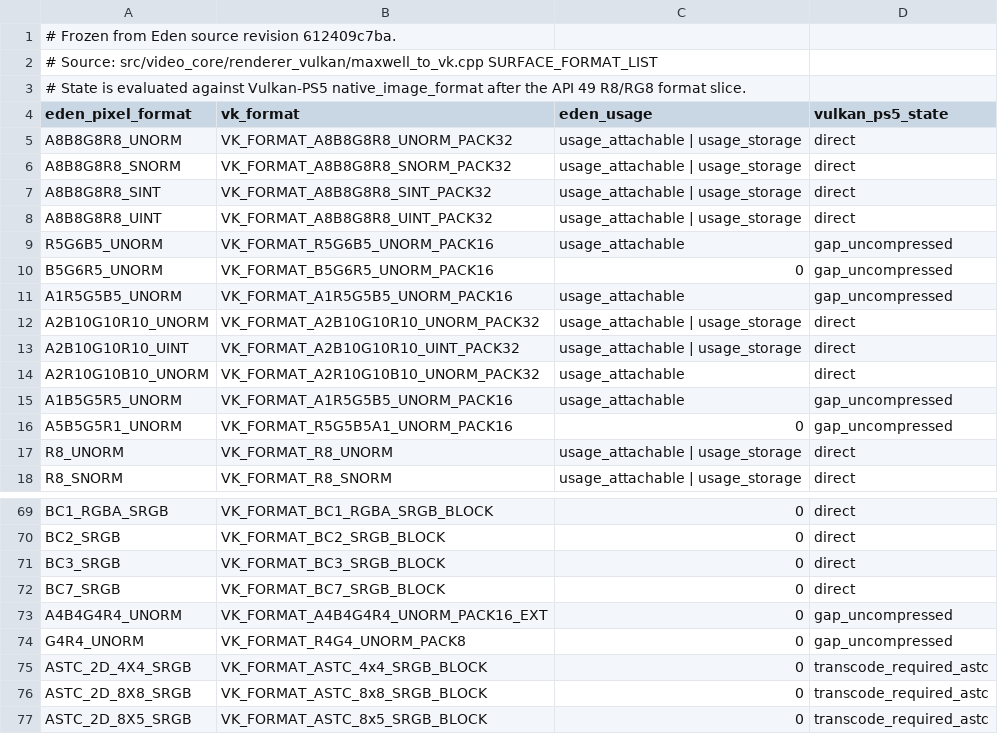
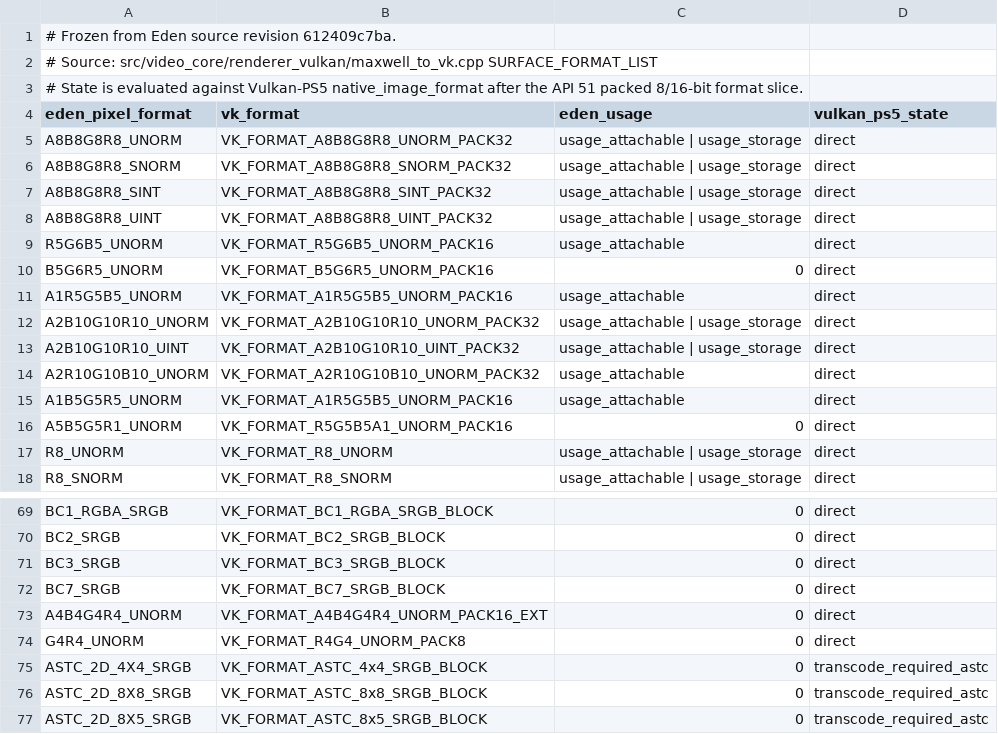
Before and after one commit to OpenAGC/Vulkan-PS5, a TSV file: analysis/eden-format-inventory-612409c7ba.tsv, drawn as a sheet; only a part is shown, gaps mark what is left out.

```diff
--- a/analysis/eden-format-inventory-612409c7ba.tsv
+++ b/analysis/eden-format-inventory-612409c7ba.tsv
@@ -2,3 +2,3 @@
 # Source: src/video_core/renderer_vulkan/maxwell_to_vk.cpp SURFACE_FORMAT_LIST
-# State is evaluated against Vulkan-PS5 native_image_format after the API 49 R8/RG8 format slice.
+# State is evaluated against Vulkan-PS5 native_image_format after the API 51 packed 8/16-bit format slice.
 eden_pixel_format	vk_format	eden_usage	vulkan_ps5_state
@@ -8,5 +8,5 @@ A8B8G8R8_SINT	VK_FORMAT_A8B8G8R8_SINT_PACK32	usage_attachable | usage_storage	di
 A8B8G8R8_UINT	VK_FORMAT_A8B8G8R8_UINT_PACK32	usage_attachable | usage_storage	direct
-R5G6B5_UNORM	VK_FORMAT_R5G6B5_UNORM_PACK16	usage_attachable	gap_uncompressed
-B5G6R5_UNORM	VK_FORMAT_B5G6R5_UNORM_PACK16	0	gap_uncompressed
-A1R5G5B5_UNORM	VK_FORMAT_A1R5G5B5_UNORM_PACK16	usage_attachable	gap_uncompressed
+R5G6B5_UNORM	VK_FORMAT_R5G6B5_UNORM_PACK16	usage_attachable	direct
+B5G6R5_UNORM	VK_FORMAT_B5G6R5_UNORM_PACK16	0	direct
+A1R5G5B5_UNORM	VK_FORMAT_A1R5G5B5_UNORM_PACK16	usage_attachable	direct
 A2B10G10R10_UNORM	VK_FORMAT_A2B10G10R10_UNORM_PACK32	usage_attachable | usage_storage	direct
@@ -14,4 +14,4 @@ A2B10G10R10_UINT	VK_FORMAT_A2B10G10R10_UINT_PACK32	usage_attachable | usage_stor
 A2R10G10B10_UNORM	VK_FORMAT_A2R10G10B10_UNORM_PACK32	usage_attachable	direct
-A1B5G5R5_UNORM	VK_FORMAT_A1R5G5B5_UNORM_PACK16	usage_attachable	gap_uncompressed
-A5B5G5R1_UNORM	VK_FORMAT_R5G5B5A1_UNORM_PACK16	0	gap_uncompressed
+A1B5G5R5_UNORM	VK_FORMAT_A1R5G5B5_UNORM_PACK16	usage_attachable	direct
+A5B5G5R1_UNORM	VK_FORMAT_R5G5B5A1_UNORM_PACK16	0	direct
 R8_UNORM	VK_FORMAT_R8_UNORM	usage_attachable | usage_storage	direct
@@ -72,4 +72,4 @@ BC3_SRGB	VK_FORMAT_BC3_SRGB_BLOCK	0	direct
 BC7_SRGB	VK_FORMAT_BC7_SRGB_BLOCK	0	direct
-A4B4G4R4_UNORM	VK_FORMAT_A4B4G4R4_UNORM_PACK16_EXT	0	gap_uncompressed
-G4R4_UNORM	VK_FORMAT_R4G4_UNORM_PACK8	0	gap_uncompressed
+A4B4G4R4_UNORM	VK_FORMAT_A4B4G4R4_UNORM_PACK16_EXT	0	direct
+G4R4_UNORM	VK_FORMAT_R4G4_UNORM_PACK8	0	direct
 ASTC_2D_4X4_SRGB	VK_FORMAT_ASTC_4x4_SRGB_BLOCK	0	transcode_required_astc
```
Also changed, not shown: analysis/vulkan-capability-baseline.tsv, 11 other files.
